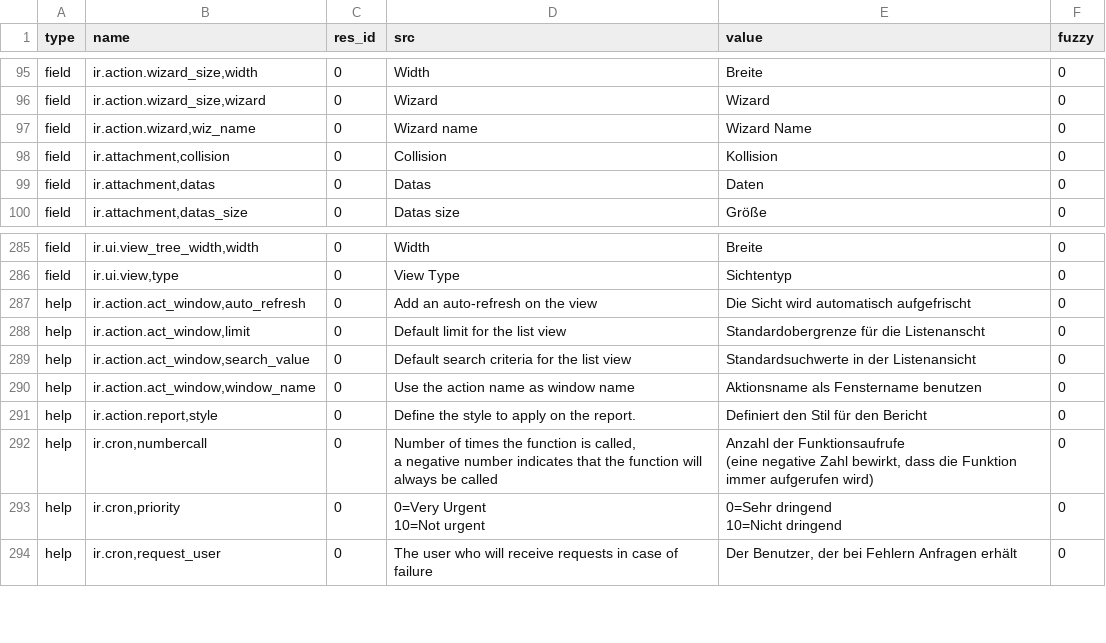
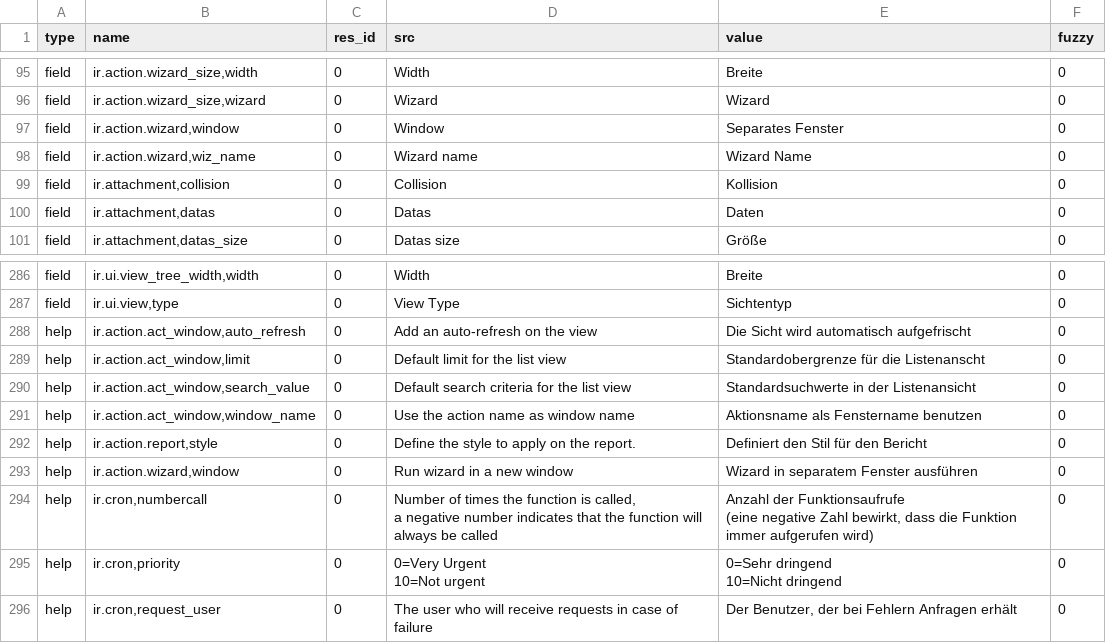
Before and after one commit to coopengo/trytond, a CSV file: trytond/ir/de_DE.csv, drawn as a sheet; only a part is shown, gaps mark what is left out.

Commit message:
Update translation for de_DE

```diff
--- a/trytond/ir/de_DE.csv
+++ b/trytond/ir/de_DE.csv
@@ -109,2 +109,3 @@ field,"ir.action.wizard_size,width",0,Width,Breite,0
 field,"ir.action.wizard_size,wizard",0,Wizard,Wizard,0
+field,"ir.action.wizard,window",0,Window,Separates Fenster,0
 field,"ir.action.wizard,wiz_name",0,Wizard name,Wizard Name,0
@@ -304,2 +305,3 @@ help,"ir.action.act_window,window_name",0,Use the action name as window name,Akt
 help,"ir.action.report,style",0,Define the style to apply on the report.,Definiert den Stil für den Bericht,0
+help,"ir.action.wizard,window",0,Run wizard in a new window,Wizard in separatem Fenster ausführen,0
 help,"ir.cron,numbercall",0,"Number of times the function is called,
```
Also changed, not shown: trytond/res/de_DE.csv, trytond/workflow/de_DE.csv.
